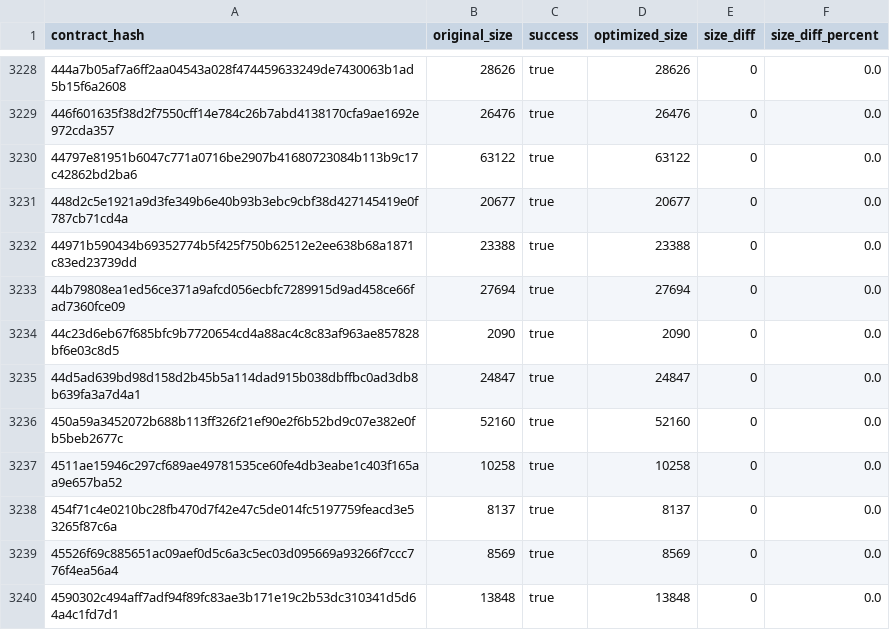
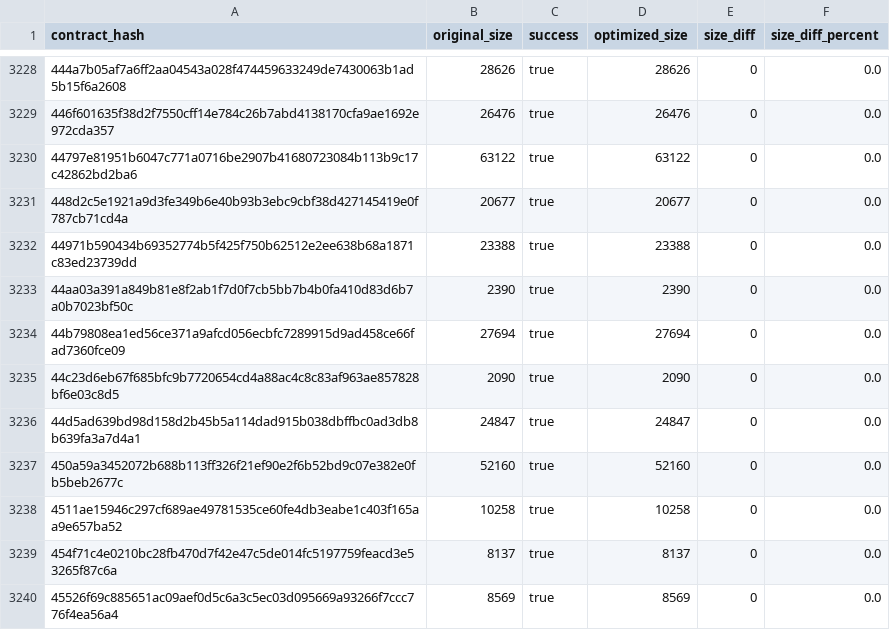
Before and after one commit to stellar-experimental/contract-wasms, a CSV file: analysis/optimize.csv, drawn as a sheet; only a part is shown, gaps mark what is left out; the shorter side is filled out with more unchanged rows; the diff names each change by its address in the sheet, - before the commit and + after, or states it on an @@ line.

```diff
--- a/analysis/optimize.csv
+++ b/analysis/optimize.csv
+row 3233: 44aa03a391a849b81e8f2ab1f7d0f7cb5bb7b4b0fa410d83d6b7a0b7023bf50c | 2390 | true | 2390 | 0 | 0.0
```
Also changed, not shown: analysis/count_instances_per_wasm.csv, analysis/dupe-code.csv, 21 other files.
